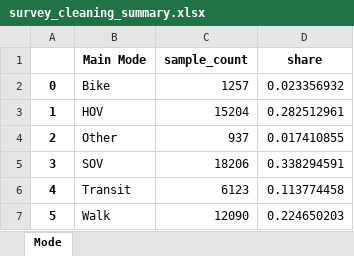
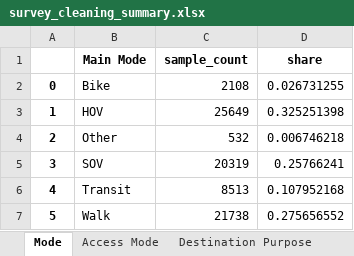
Before and after one commit to psrc/travel-studies, an Excel workbook: 2019/cleaning_summary/survey_cleaning_summary.xlsx, sheet Mode, drawn as a sheet; values as stored, in another font and other column widths than the file's, no borders; the diff names each change by its address in the sheet, - before the commit and + after, or states it on an @@ line.

```diff
--- a/2019/cleaning_summary/survey_cleaning_summary.xlsx (sheet Mode)
+++ b/2019/cleaning_summary/survey_cleaning_summary.xlsx (sheet Mode)
+sheet tab: Access Mode
+sheet tab: Destination Purpose
-C2 (sample_count): 1257
+C2 (sample_count): 2108
-D2 (share): 0.023356932
+D2 (share): 0.026731255
-C3 (sample_count): 15204
+C3 (sample_count): 25649
-D3 (share): 0.282512961
+D3 (share): 0.325251398
-C4 (sample_count): 937
+C4 (sample_count): 532
-D4 (share): 0.017410855
+D4 (share): 0.006746218
-C5 (sample_count): 18206
+C5 (sample_count): 20319
-D5 (share): 0.338294591
+D5 (share): 0.25766241
-C6 (sample_count): 6123
+C6 (sample_count): 8513
-D6 (share): 0.113774458
+D6 (share): 0.107952168
-C7 (sample_count): 12090
+C7 (sample_count): 21738
-D7 (share): 0.224650203
+D7 (share): 0.275656552
```
Also changed, not shown: other sheet tabs, 2019/cleaning_summary/destination_simple.xlsx, 4 other files.
